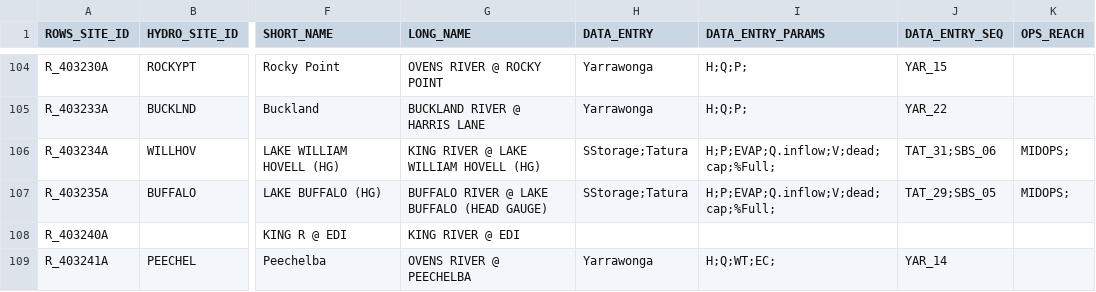
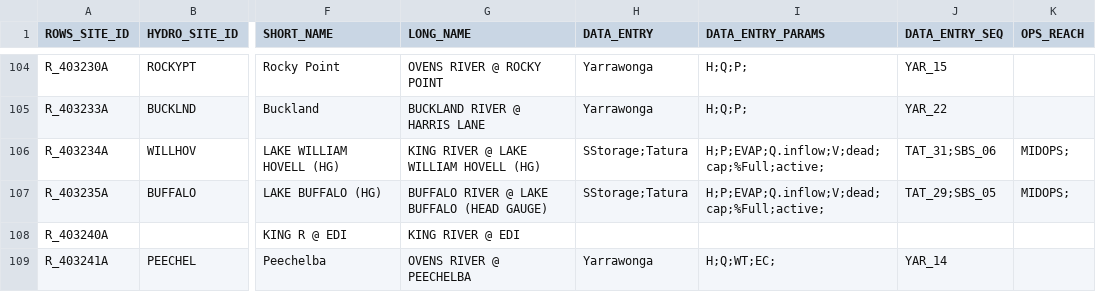
Before and after one commit to lawrenceMDBA/test, a CSV file: Config/MapLayerFiles/ROWS_Locations.csv, drawn as a sheet; only a part is shown, gaps mark what is left out; the diff names each change by its address in the sheet, - before the commit and + after, or states it on an @@ line.

Commit message:
Metadata Update

```diff
--- a/Config/MapLayerFiles/ROWS_Locations.csv
+++ b/Config/MapLayerFiles/ROWS_Locations.csv
-I106:I107 (DATA_ENTRY_PARAMS): H;P;EVAP;Q.inflow;V;dead;cap;%Full;
+I106:I107 (DATA_ENTRY_PARAMS): H;P;EVAP;Q.inflow;V;dead;cap;%Full;active;
```
